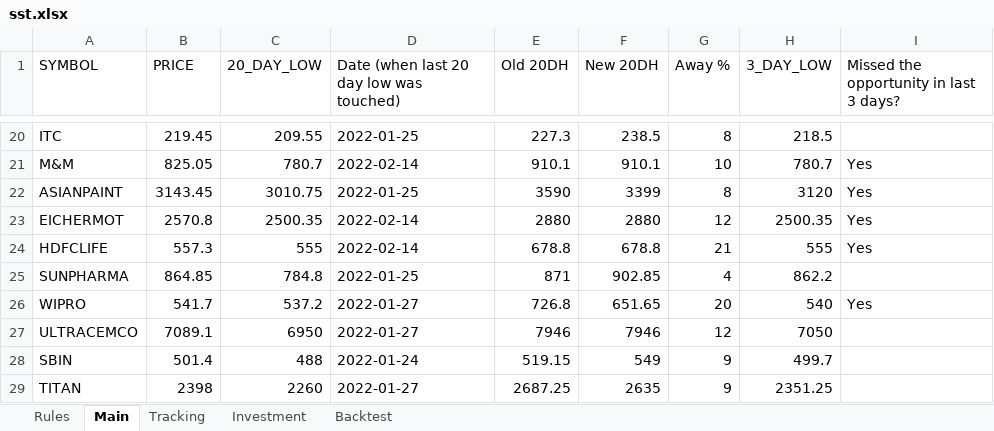
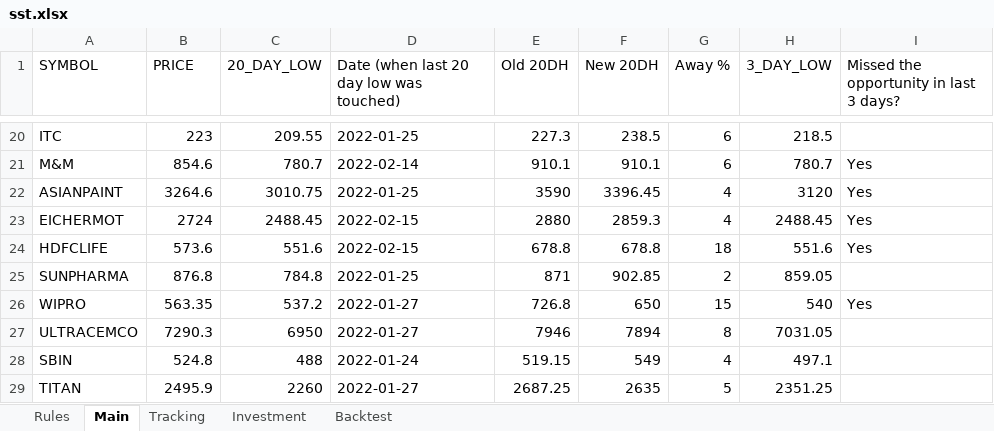
Before and after one commit to rprohit/sst_stocks, an Excel workbook: sst.xlsx, sheet Main, drawn as a sheet; only a part is shown, gaps mark what is left out; values as stored, in another font and other column widths than the file's, no cell formats; the diff covers the shown part only; the diff names each change by its address in the sheet, - before the commit and + after, or states it on an @@ line.

```diff
--- a/sst.xlsx (sheet Main)
+++ b/sst.xlsx (sheet Main)
-B20 (PRICE): 219.45
+B20 (PRICE): 223
-G20 (Away %): 8
+G20 (Away %): 6
-B21 (PRICE): 825.05
+B21 (PRICE): 854.6
-G21 (Away %): 10
+G21 (Away %): 6
-B22 (PRICE): 3143.45
+B22 (PRICE): 3264.6
-F22 (New 20DH): 3399
+F22 (New 20DH): 3396.45
-G22 (Away %): 8
+G22 (Away %): 4
-B23 (PRICE): 2570.8
+B23 (PRICE): 2724
-C23 (20_DAY_LOW): 2500.35
+C23 (20_DAY_LOW): 2488.45
-D23:D24: 2022-02-14
+D23:D24: 2022-02-15
-F23 (New 20DH): 2880
+F23 (New 20DH): 2859.3
-G23 (Away %): 12
+G23 (Away %): 4
-H23 (3_DAY_LOW): 2500.35
+H23 (3_DAY_LOW): 2488.45
-B24 (PRICE): 557.3
+B24 (PRICE): 573.6
-C24 (20_DAY_LOW): 555
+C24 (20_DAY_LOW): 551.6
-G24 (Away %): 21
+G24 (Away %): 18
-H24 (3_DAY_LOW): 555
+H24 (3_DAY_LOW): 551.6
-B25 (PRICE): 864.85
+B25 (PRICE): 876.8
-G25 (Away %): 4
+G25 (Away %): 2
-H25 (3_DAY_LOW): 862.2
+H25 (3_DAY_LOW): 859.05
-B26 (PRICE): 541.7
+B26 (PRICE): 563.35
-F26 (New 20DH): 651.65
+F26 (New 20DH): 650
-G26 (Away %): 20
+G26 (Away %): 15
-B27 (PRICE): 7089.1
+B27 (PRICE): 7290.3
-F27 (New 20DH): 7946
+F27 (New 20DH): 7894
-G27 (Away %): 12
+G27 (Away %): 8
-H27 (3_DAY_LOW): 7050
+H27 (3_DAY_LOW): 7031.05
-B28 (PRICE): 501.4
+B28 (PRICE): 524.8
-G28 (Away %): 9
+G28 (Away %): 4
-H28 (3_DAY_LOW): 499.7
+H28 (3_DAY_LOW): 497.1
-B29 (PRICE): 2398
+B29 (PRICE): 2495.9
-G29 (Away %): 9
+G29 (Away %): 5
```
Also changed, not shown: 292 edited cells elsewhere in this sheet, sheet Tracking, sheet Investment, cell formats, 1 other file.
